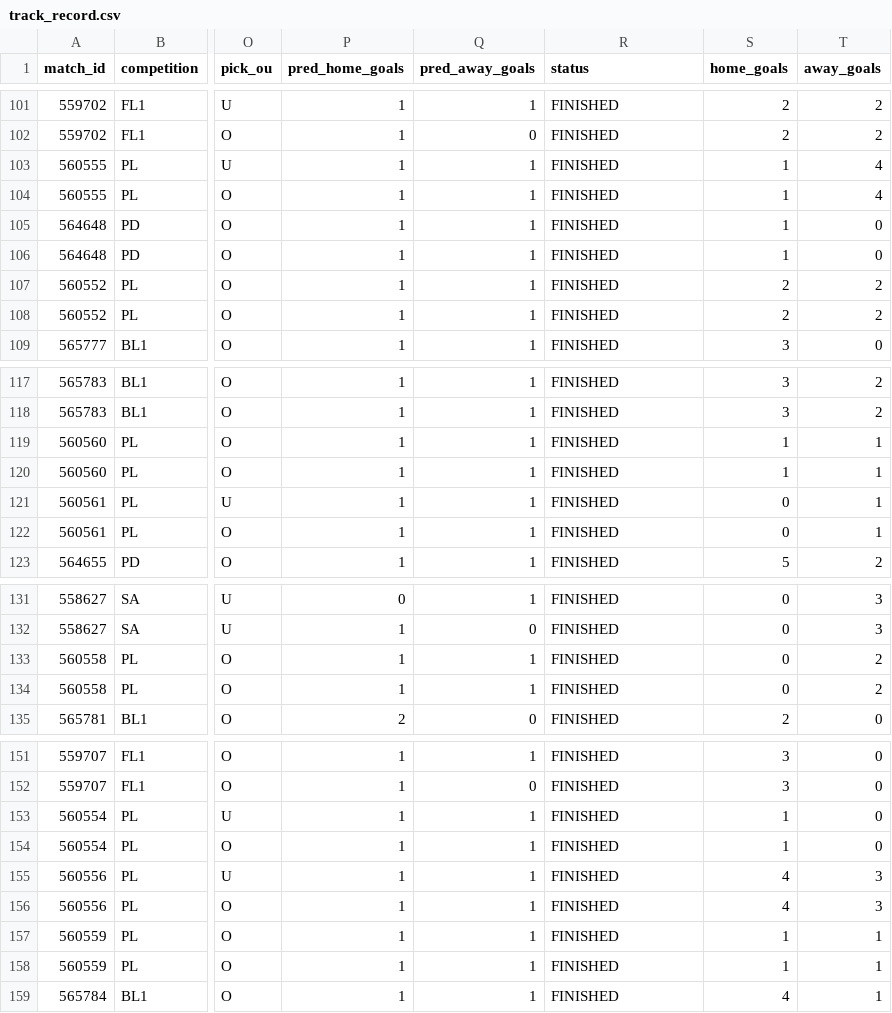
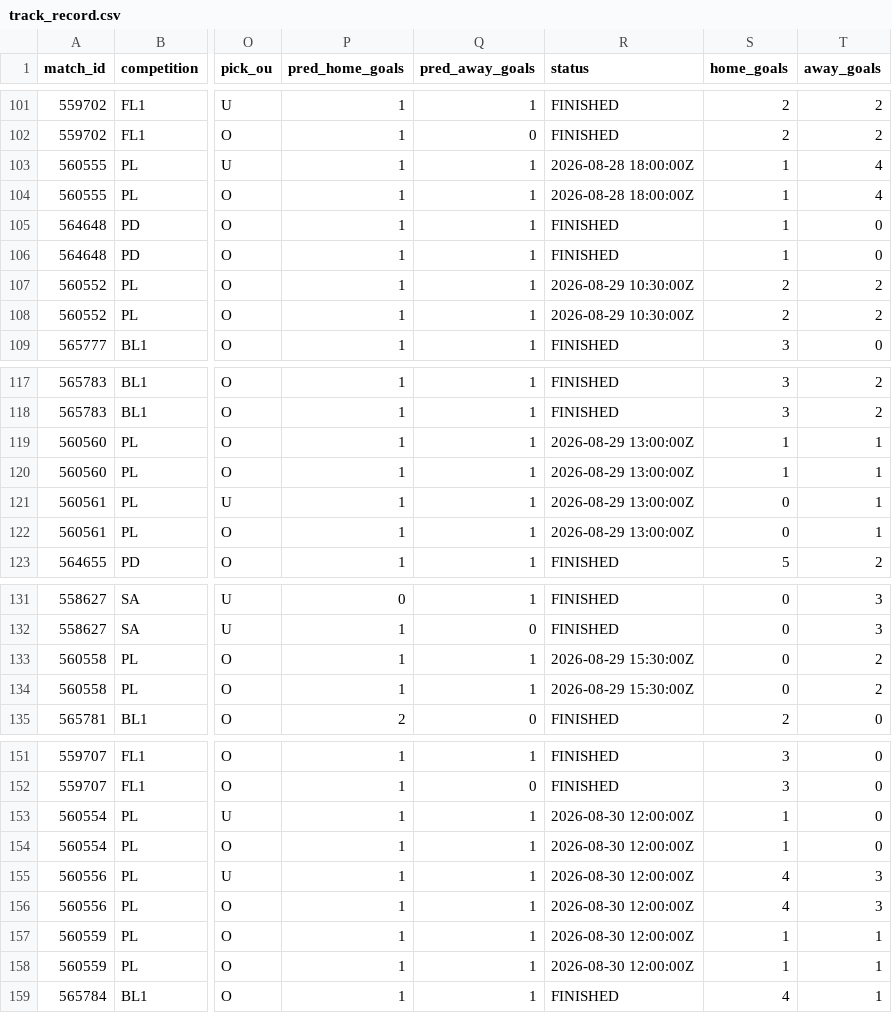
Before and after one commit to isaacruedabiota/FOOTBALL-PREDICTOR, a CSV file: track_record/track_record.csv, drawn as a sheet; only a part is shown, gaps mark what is left out; the diff covers the shown part only; the diff names each change by its address in the sheet, - before the commit and + after, or states it on an @@ line.

```diff
--- a/track_record/track_record.csv
+++ b/track_record/track_record.csv
-R103:R104 (status): FINISHED
+R103:R104 (status): 2026-08-28 18:00:00Z
-R107:R108 (status): FINISHED
+R107:R108 (status): 2026-08-29 10:30:00Z
-R119:R122 (status): FINISHED
+R119:R122 (status): 2026-08-29 13:00:00Z
-R133:R134 (status): FINISHED
+R133:R134 (status): 2026-08-29 15:30:00Z
-R153:R158 (status): FINISHED
+R153:R158 (status): 2026-08-30 12:00:00Z
```
Also changed, not shown: 42 edited cells elsewhere in this file, 1 other file.
